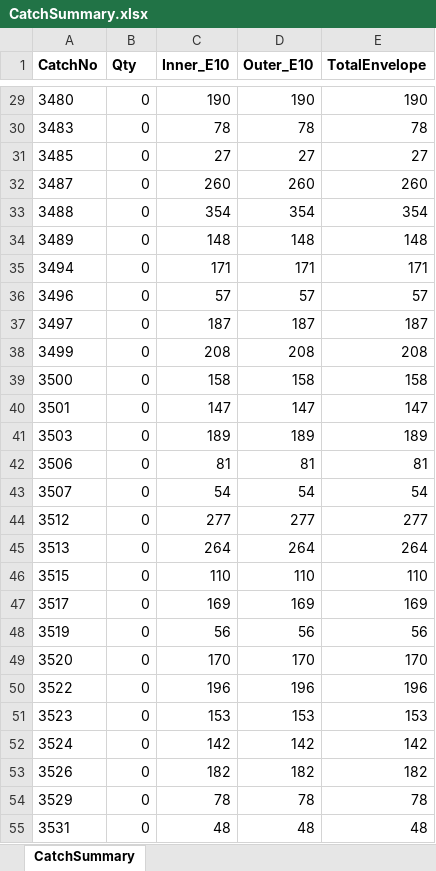
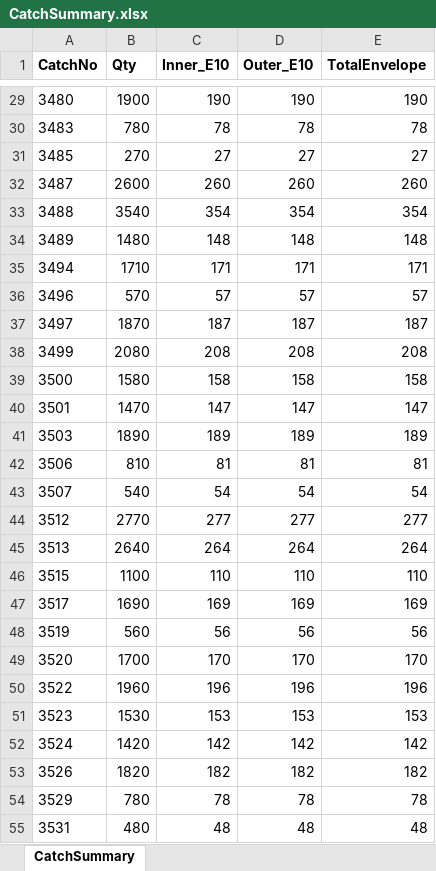
Before and after one commit to madhavitrip/ToolsAPI, an Excel workbook: wwwroot/142/CatchSummary.xlsx, sheet CatchSummary, drawn as a sheet; only a part is shown, gaps mark what is left out; values as stored, in another font and other column widths than the file's, no borders; the diff covers the shown part only; the diff names each change by its address in the sheet, - before the commit and + after, or states it on an @@ line.

```diff
--- a/wwwroot/142/CatchSummary.xlsx (sheet CatchSummary)
+++ b/wwwroot/142/CatchSummary.xlsx (sheet CatchSummary)
-B29 (Qty): 0
+B29 (Qty): 1900
-B30 (Qty): 0
+B30 (Qty): 780
-B31 (Qty): 0
+B31 (Qty): 270
-B32 (Qty): 0
+B32 (Qty): 2600
-B33 (Qty): 0
+B33 (Qty): 3540
-B34 (Qty): 0
+B34 (Qty): 1480
-B35 (Qty): 0
+B35 (Qty): 1710
-B36 (Qty): 0
+B36 (Qty): 570
-B37 (Qty): 0
+B37 (Qty): 1870
-B38 (Qty): 0
+B38 (Qty): 2080
-B39 (Qty): 0
+B39 (Qty): 1580
-B40 (Qty): 0
+B40 (Qty): 1470
-B41 (Qty): 0
+B41 (Qty): 1890
-B42 (Qty): 0
+B42 (Qty): 810
-B43 (Qty): 0
+B43 (Qty): 540
-B44 (Qty): 0
+B44 (Qty): 2770
-B45 (Qty): 0
+B45 (Qty): 2640
-B46 (Qty): 0
+B46 (Qty): 1100
-B47 (Qty): 0
+B47 (Qty): 1690
-B48 (Qty): 0
+B48 (Qty): 560
-B49 (Qty): 0
+B49 (Qty): 1700
-B50 (Qty): 0
+B50 (Qty): 1960
-B51 (Qty): 0
+B51 (Qty): 1530
-B52 (Qty): 0
+B52 (Qty): 1420
-B53 (Qty): 0
+B53 (Qty): 1820
-B54 (Qty): 0
+B54 (Qty): 780
-B55 (Qty): 0
+B55 (Qty): 480
```
Also changed, not shown: 95 edited cells elsewhere in this sheet, wwwroot/142/BoxBreaking.xlsx, 19 other files.
